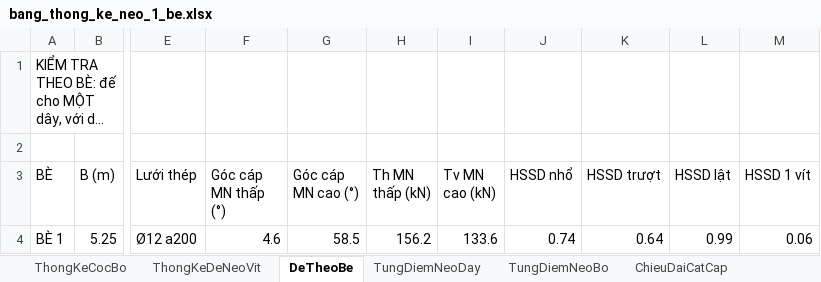
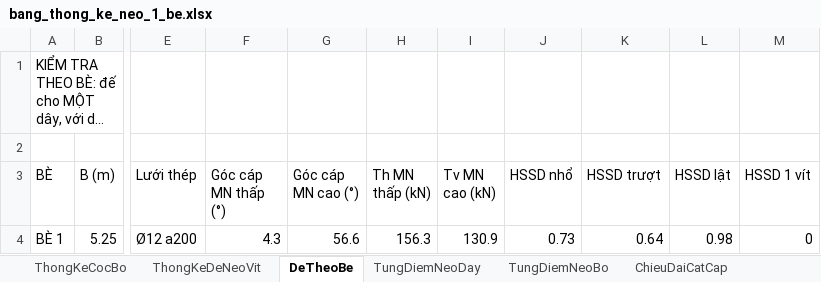
Before and after one commit to MinhNhat108/webneobe, an Excel workbook: docs/mat-bang-neo-chieng-dong/bang_thong_ke_neo_1_be.xlsx, sheet DeTheoBe, drawn as a sheet; only a part is shown, gaps mark what is left out; long unchanged cells end in …; values as stored, in another font and other column widths than the file's, no borders; the diff names each change by its address in the sheet, - before the commit and + after, or states it on an @@ line.

```diff
--- a/docs/mat-bang-neo-chieng-dong/bang_thong_ke_neo_1_be.xlsx (sheet DeTheoBe)
+++ b/docs/mat-bang-neo-chieng-dong/bang_thong_ke_neo_1_be.xlsx (sheet DeTheoBe)
-F4 (Góc cáp MN thấp (°)): 4.6
+F4 (Góc cáp MN thấp (°)): 4.3
-G4 (Góc cáp MN cao (°)): 58.5
+G4 (Góc cáp MN cao (°)): 56.6
-H4 (Th MN thấp (kN)): 156.2
+H4 (Th MN thấp (kN)): 156.3
-I4 (Tv MN cao (kN)): 133.6
+I4 (Tv MN cao (kN)): 130.9
-J4 (HSSD nhổ): 0.74
+J4 (HSSD nhổ): 0.73
-L4 (HSSD lật): 0.99
+L4 (HSSD lật): 0.98
-M4 (HSSD 1 vít): 0.06
+M4 (HSSD 1 vít): 0
```
Also changed, not shown: sheet TungDiemNeoBo, sheet TungDiemNeoDay, sheet ChieuDaiCatCap, sheet ThongKeDeNeoVit, sheet ThongKeCocBo, docs/mat-bang-neo-chieng-dong/bang_tinh_neo.xlsx, public/docs_chieng_dong/HOCHIENGDONG_BANG_THONG_KE_NEO_1_BE.xlsx, 23 other files.
